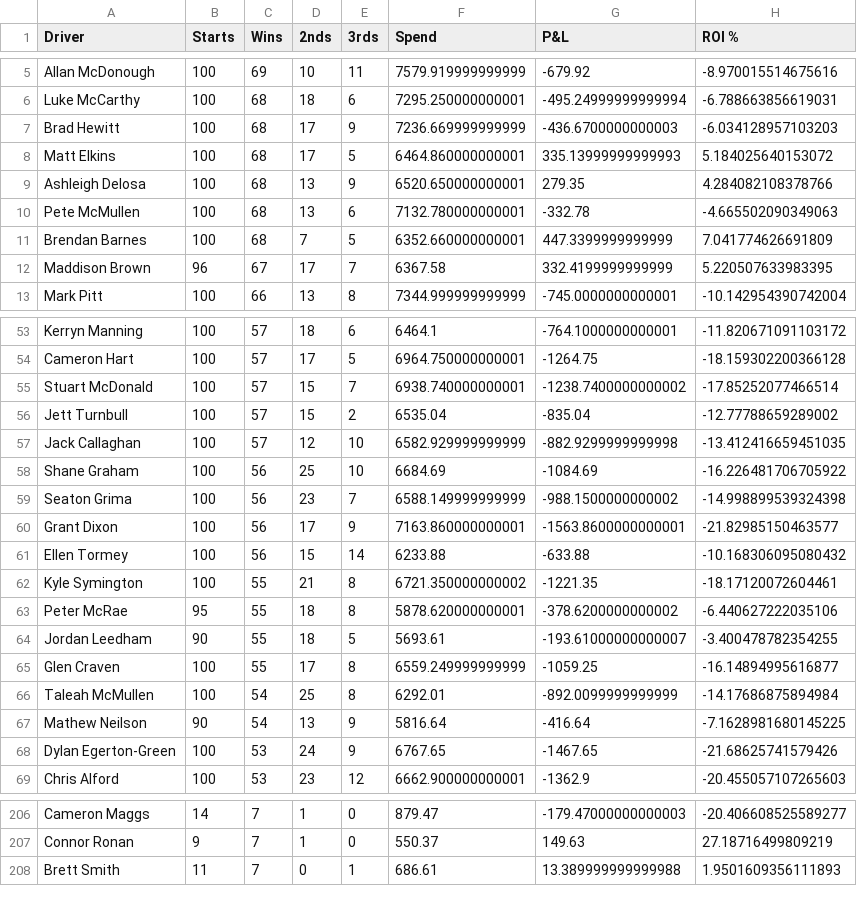
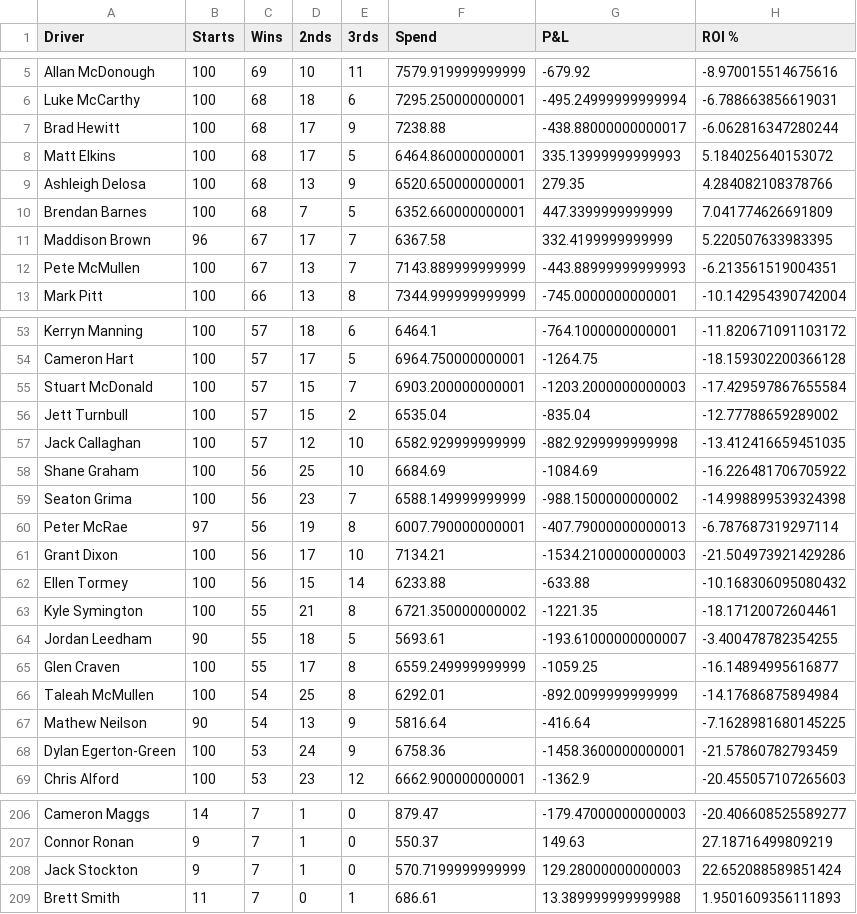
Before and after one commit to harnessapp/harness-csv-data, a CSV file: Odds On Drivers.csv, drawn as a sheet; only a part is shown, gaps mark what is left out; the diff covers the shown part only.

```diff
--- a/Odds On Drivers.csv
+++ b/Odds On Drivers.csv
@@ -6,8 +6,8 @@ Allan McDonough,100,69,10,11,7579.919999999999,-679.92,-8.970015514675616
 Luke McCarthy,100,68,18,6,7295.250000000001,-495.24999999999994,-6.788663856619031
-Brad Hewitt,100,68,17,9,7236.669999999999,-436.6700000000003,-6.034128957103203
+Brad Hewitt,100,68,17,9,7238.88,-438.88000000000017,-6.062816347280244
 Matt Elkins,100,68,17,5,6464.860000000001,335.13999999999993,5.184025640153072
 Ashleigh Delosa,100,68,13,9,6520.650000000001,279.35,4.284082108378766
-Pete McMullen,100,68,13,6,7132.780000000001,-332.78,-4.665502090349063
 Brendan Barnes,100,68,7,5,6352.660000000001,447.3399999999999,7.041774626691809
 Maddison Brown,96,67,17,7,6367.58,332.4199999999999,5.220507633983395
+Pete McMullen,100,67,13,7,7143.889999999999,-443.88999999999993,-6.213561519004351
 Mark Pitt,100,66,13,8,7344.999999999999,-745.0000000000001,-10.142954390742004
@@ -54,3 +54,3 @@ Kerryn Manning,100,57,18,6,6464.1,-764.1000000000001,-11.820671091103172
 Cameron Hart,100,57,17,5,6964.750000000001,-1264.75,-18.159302200366128
-Stuart McDonald,100,57,15,7,6938.740000000001,-1238.7400000000002,-17.85252077466514
+Stuart McDonald,100,57,15,7,6903.200000000001,-1203.2000000000003,-17.429597867655584
 Jett Turnbull,100,57,15,2,6535.04,-835.04,-12.77788659289002
@@ -59,6 +59,6 @@ Shane Graham,100,56,25,10,6684.69,-1084.69,-16.226481706705922
 Seaton Grima,100,56,23,7,6588.149999999999,-988.1500000000002,-14.998899539324398
-Grant Dixon,100,56,17,9,7163.860000000001,-1563.8600000000001,-21.82985150463577
+Peter McRae,97,56,19,8,6007.790000000001,-407.79000000000013,-6.787687319297114
+Grant Dixon,100,56,17,10,7134.21,-1534.2100000000003,-21.504973921429286
 Ellen Tormey,100,56,15,14,6233.88,-633.88,-10.168306095080432
 Kyle Symington,100,55,21,8,6721.350000000002,-1221.35,-18.17120072604461
-Peter McRae,95,55,18,8,5878.620000000001,-378.6200000000002,-6.440627222035106
 Jordan Leedham,90,55,18,5,5693.61,-193.61000000000007,-3.400478782354255
@@ -67,3 +67,3 @@ Taleah McMullen,100,54,25,8,6292.01,-892.0099999999999,-14.17686875894984
 Mathew Neilson,90,54,13,9,5816.64,-416.64,-7.1628981680145225
-Dylan Egerton-Green,100,53,24,9,6767.65,-1467.65,-21.68625741579426
+Dylan Egerton-Green,100,53,24,9,6758.36,-1458.3600000000001,-21.57860782793459
 Chris Alford,100,53,23,12,6662.900000000001,-1362.9,-20.455057107265603
@@ -207,2 +207,3 @@ Cameron Maggs,14,7,1,0,879.47,-179.47000000000003,-20.406608525589277
 Connor Ronan,9,7,1,0,550.37,149.63,27.18716499809219
+Jack Stockton,9,7,1,0,570.7199999999999,129.28000000000003,22.652088589851424
 Brett Smith,11,7,0,1,686.61,13.389999999999988,1.9501609356111893
```
Also changed, not shown: 4 added rows, 3 removed rows and 24 edited cells elsewhere in this file, Cold Drivers 30.csv, Cold Trainers 30.csv, 19 other files.
